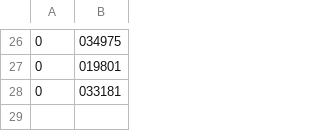
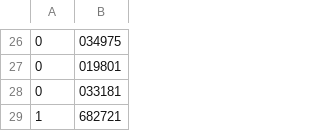
Before and after one commit to SaveMos/hashingTableGPU, a CSV file: total1.csv, drawn as a sheet; only a part is shown, gaps mark what is left out.

```diff
--- a/total1.csv
+++ b/total1.csv
@@ -28 +28,2 @@
 0,033181
+1,682721
```
Also changed, not shown: kernel.csv, kernel1.csv, 16 other files.
